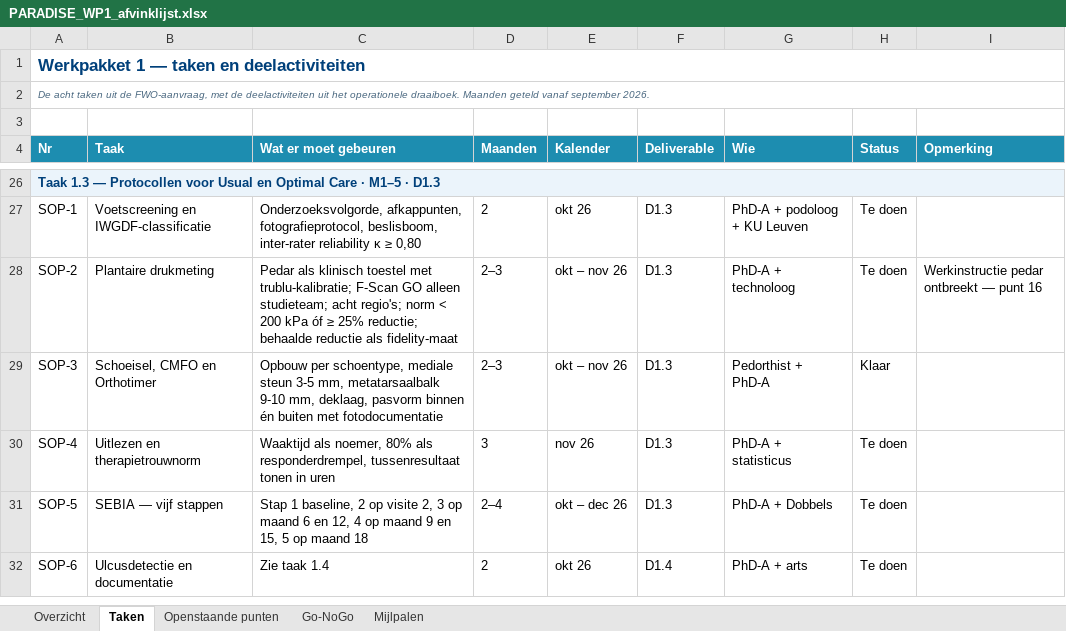
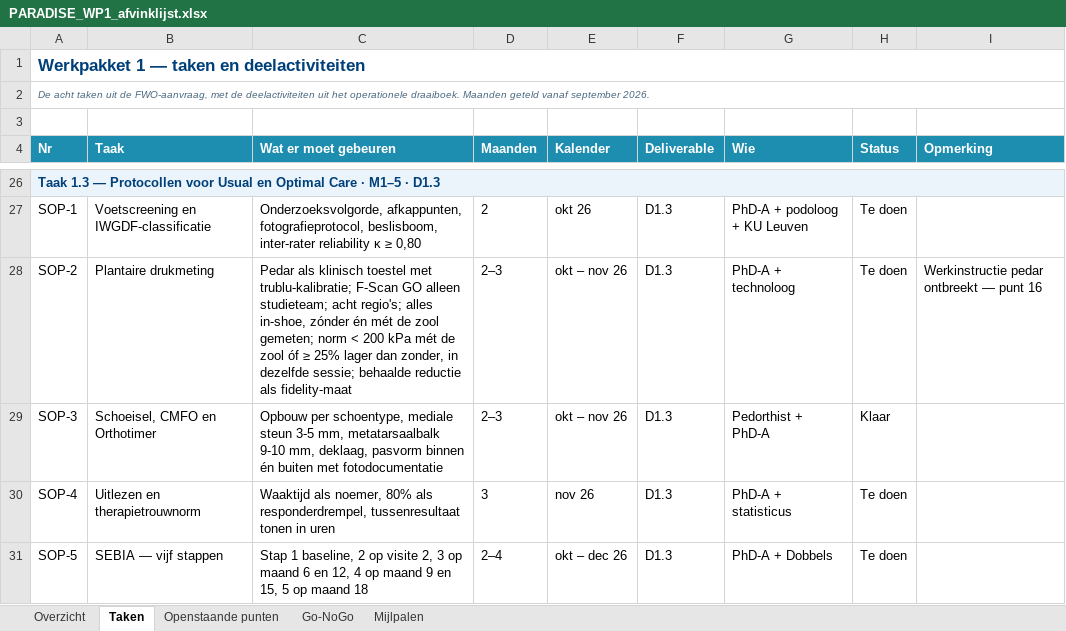
Before and after one commit to Dellfs/paradise-project, an Excel workbook: PARADISE_WP1_afvinklijst.xlsx, sheet Taken, drawn as a sheet; only a part is shown, gaps mark what is left out; the shorter side is filled out with more unchanged rows; values as stored, in another font and other column widths than the file's, no borders; conditional formats not drawn; the diff names each change by its address in the sheet, - before the commit and + after, or states it on an @@ line.

```diff
--- a/PARADISE_WP1_afvinklijst.xlsx (sheet Taken)
+++ b/PARADISE_WP1_afvinklijst.xlsx (sheet Taken)
-C28 (Wat er moet gebeuren): …acht regio's; norm < 200 kPa óf ≥ 25% reductie; behaalde reductie…
+C28 (Wat er moet gebeuren): …acht regio's; alles in-shoe, zónder én mét de zool gemeten; norm < 200 kPa mét de zool óf ≥ 25% lager dan zonder, in dezelfde sessie; behaalde reductie…
```
Also changed, not shown: sheet Openstaande punten, 2 other files.
